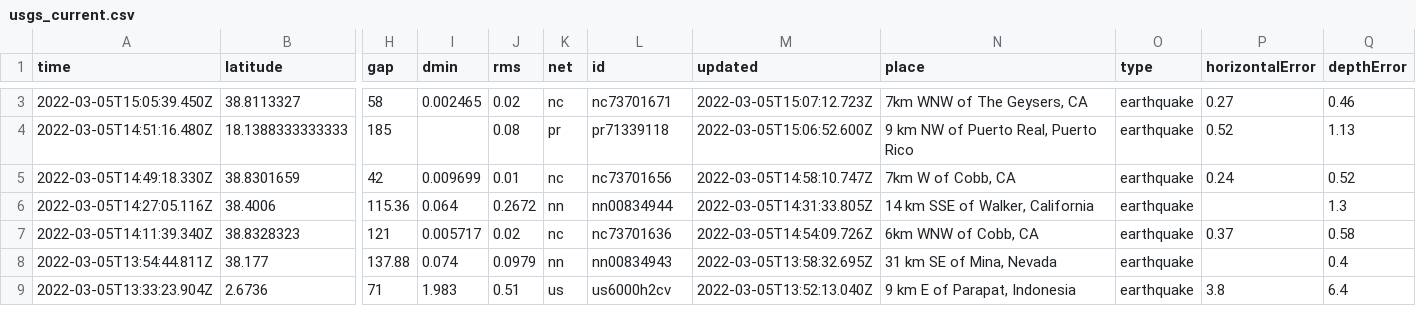
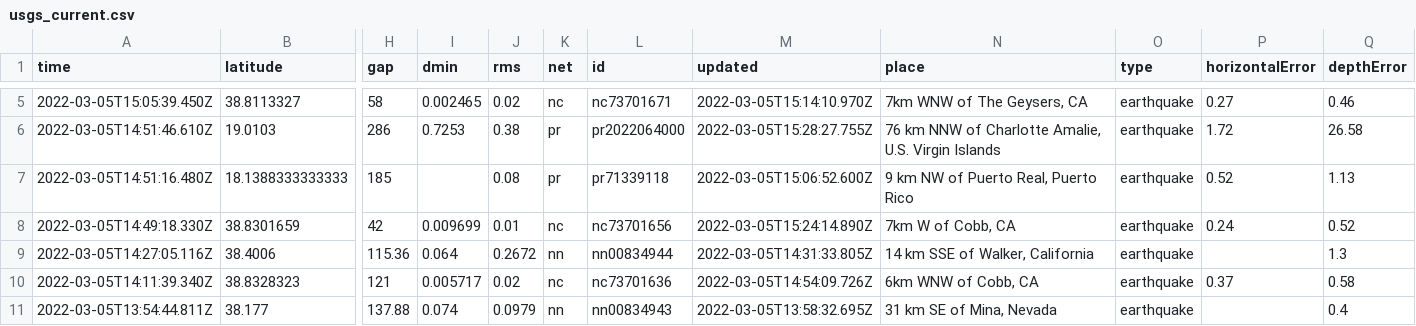
Before and after one commit to sahanasjay/nicar-22-git-actions, a CSV file: usgs_current.csv, drawn as a sheet; only a part is shown, gaps mark what is left out; the shorter side is filled out with more unchanged rows; addresses are those after the commit; rows hold the shown columns only; the diff covers the shown part only; the diff names each change by its address in the sheet, - before the commit and + after, or states it on an @@ line.

```diff
--- a/usgs_current.csv
+++ b/usgs_current.csv
-M5 (updated): 2022-03-05T15:07:12.723Z
+M5 (updated): 2022-03-05T15:14:10.970Z
+row 6: 2022-03-05T14:51:46.610Z | 19.0103 | 286 | 0.7253 | 0.38 | pr | pr2022064000 | 2022-03-05T15:28:27.755Z | 76 km NNW of Charlotte Amalie, U.S. Virgin Islands | earthquake | 1.72 | 26.58
-M8 (updated): 2022-03-05T14:58:10.747Z
+M8 (updated): 2022-03-05T15:24:14.890Z
```
Also changed, not shown: 5 added rows, 3 removed rows and 6 edited cells elsewhere in this file, usgs_main.csv.
